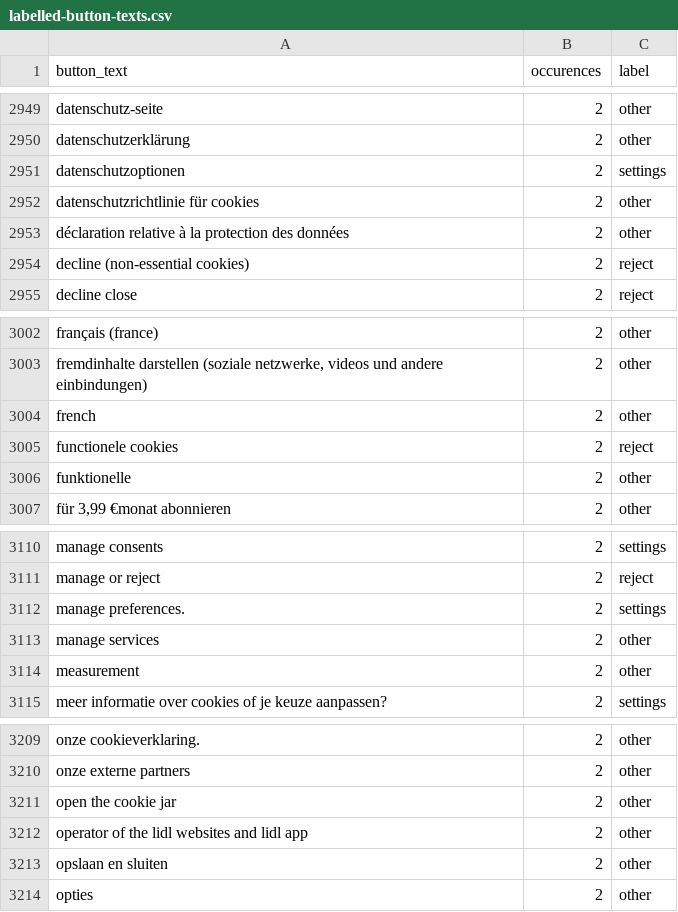
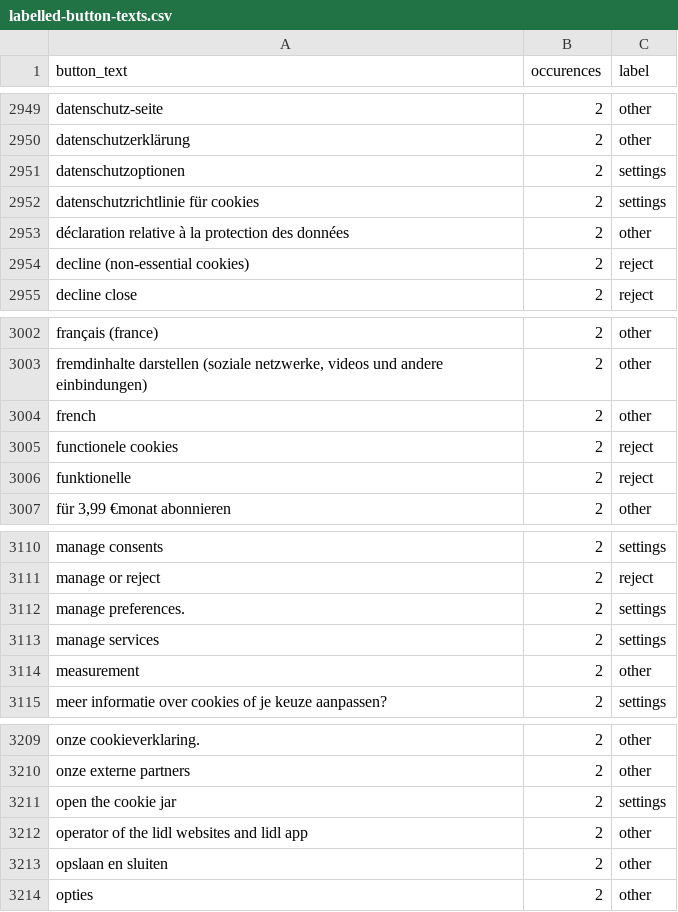
Before and after one commit to duckduckgo/autoconsent, a CSV file: data/labelled-button-texts.csv, drawn as a sheet; only a part is shown, gaps mark what is left out; the diff covers the shown part only; the diff names each change by its address in the sheet, - before the commit and + after, or states it on an @@ line.

Commit message:
Manually adjust labels

```diff
--- a/data/labelled-button-texts.csv
+++ b/data/labelled-button-texts.csv
-C2952 (label): other
+C2952 (label): settings
-C3006 (label): other
+C3006 (label): reject
-C3113 (label): other
+C3113 (label): settings
-C3211 (label): other
+C3211 (label): settings
```
Also changed, not shown: 11 edited cells elsewhere in this file.
